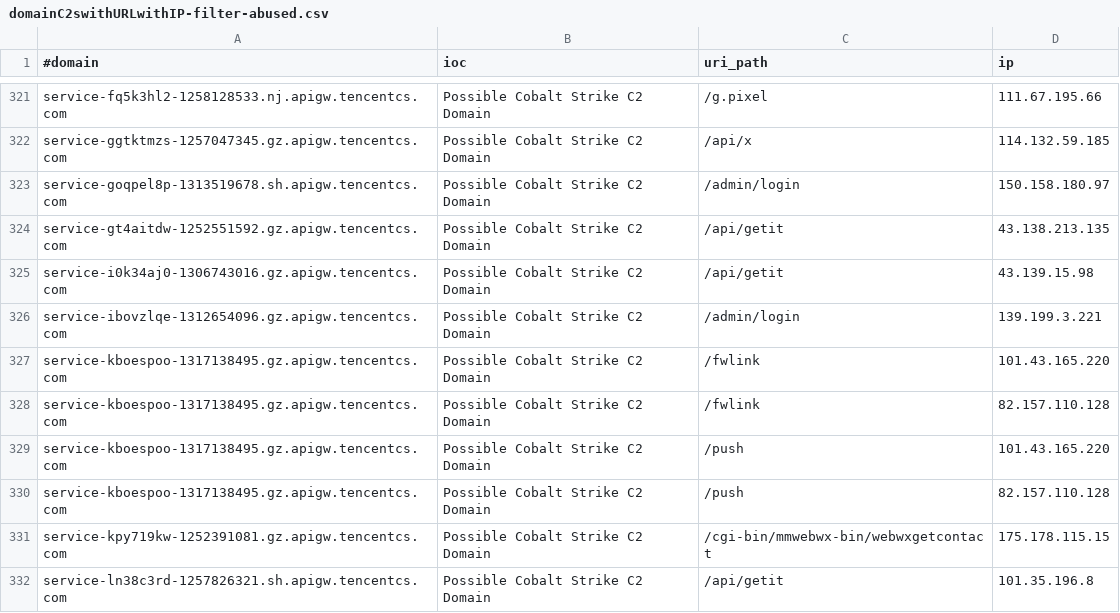
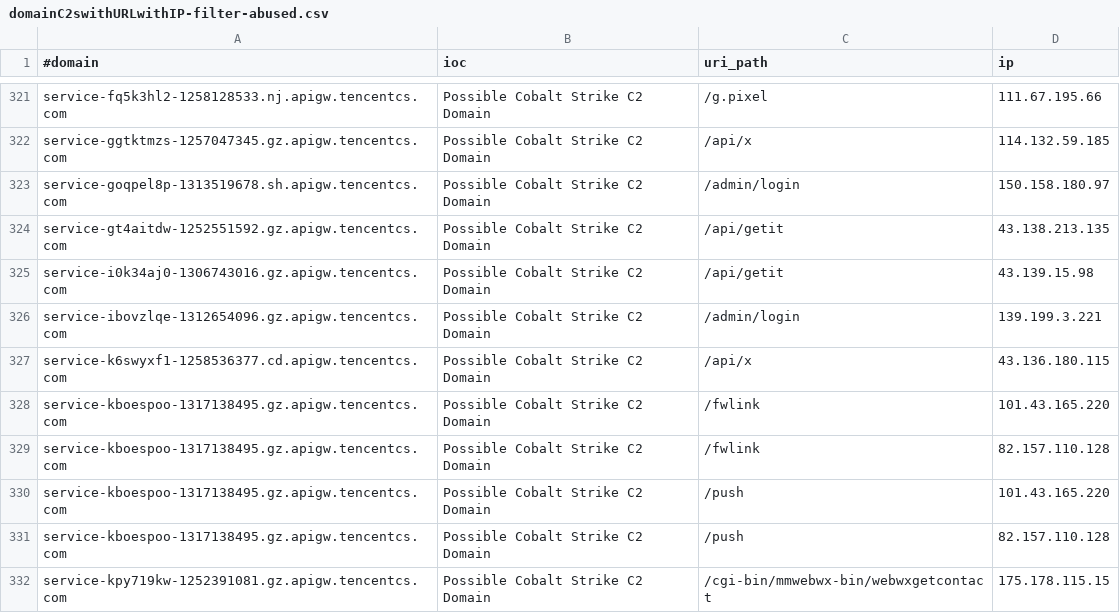
Before and after one commit to ElCapitanXSec/C2IntelFeeds, a CSV file: feeds/domainC2swithURLwithIP-filter-abused.csv, drawn as a sheet; only a part is shown, gaps mark what is left out; the shorter side is filled out with more unchanged rows.

```diff
--- a/feeds/domainC2swithURLwithIP-filter-abused.csv
+++ b/feeds/domainC2swithURLwithIP-filter-abused.csv
@@ -326,2 +326,3 @@ service-i0k34aj0-1306743016.gz.apigw.tencentcs.com,Possible Cobalt Strike C2 Dom
 service-ibovzlqe-1312654096.gz.apigw.tencentcs.com,Possible Cobalt Strike C2 Domain,/admin/login,139.199.3.221
+service-k6swyxf1-1258536377.cd.apigw.tencentcs.com,Possible Cobalt Strike C2 Domain,/api/x,43.136.180.115
 service-kboespoo-1317138495.gz.apigw.tencentcs.com,Possible Cobalt Strike C2 Domain,/fwlink,101.43.165.220
```
Also changed, not shown: feeds/IPC2s.csv, feeds/domainC2s-filter-abused.csv, 9 other files.
